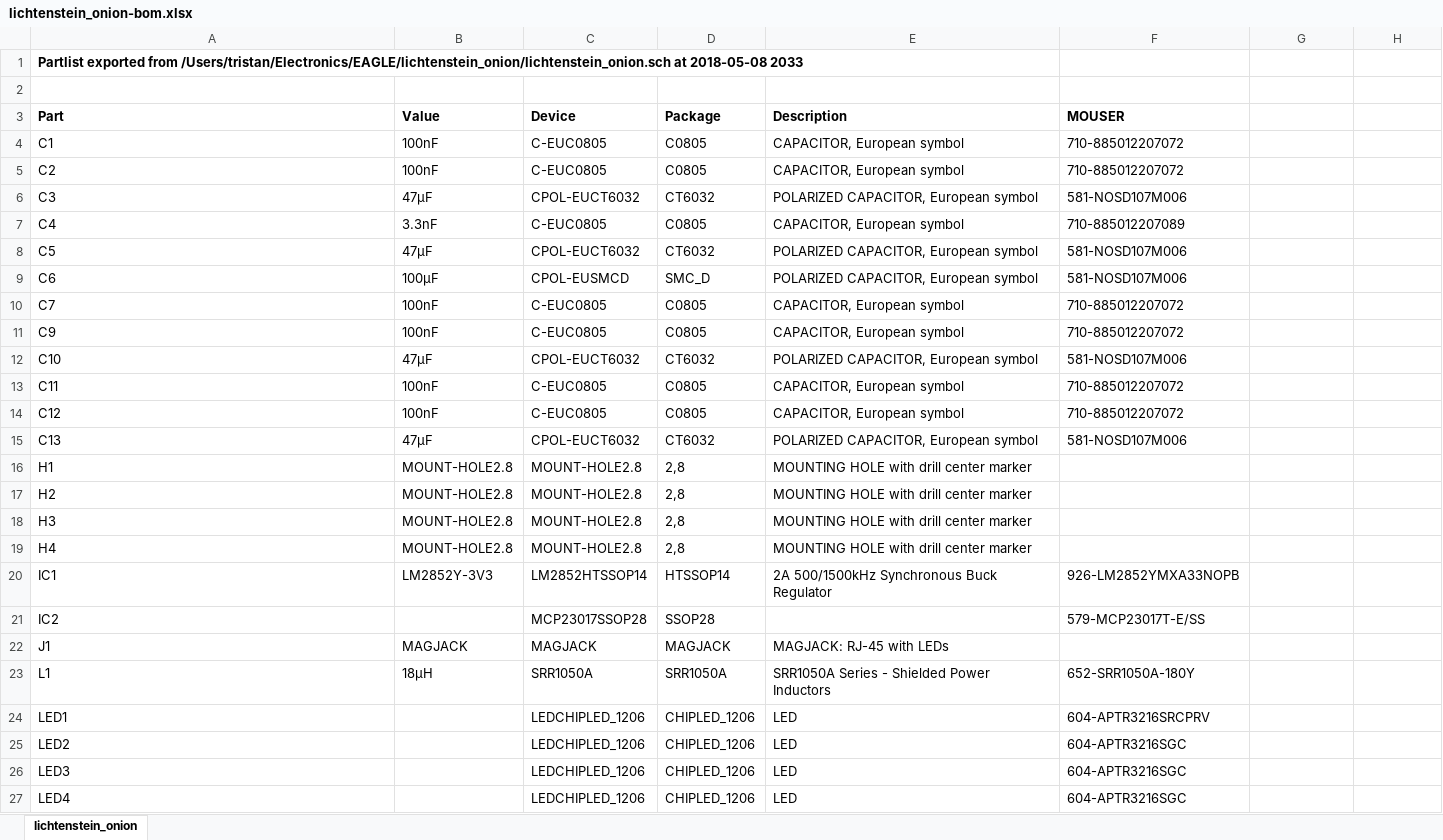
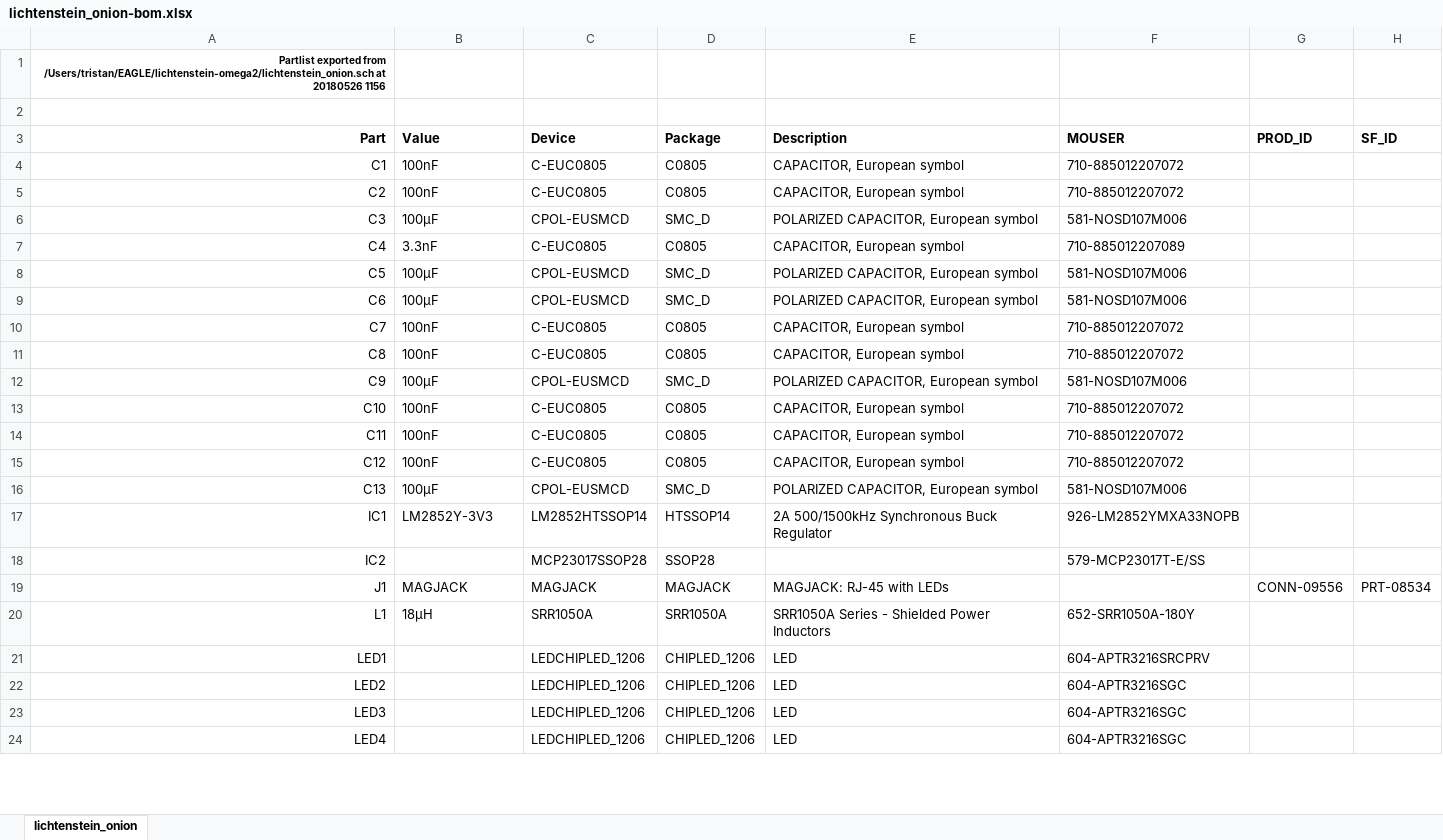
Before and after one commit to tristanseifert/lichtenstein-omega2, an Excel workbook: lichtenstein_onion-bom.xlsx, sheet lichtenstein_onion, drawn as a sheet; only a part is shown; values as stored, in another font and other column widths than the file's, no borders; removed rows and columns are numbered as before the commit, all else as after; the diff covers the shown part only; the diff names each change by its address in the sheet, - before the commit and + after, or states it on an @@ line.

```diff
--- a/lichtenstein_onion-bom.xlsx (sheet lichtenstein_onion)
+++ b/lichtenstein_onion-bom.xlsx (sheet lichtenstein_onion)
-A1 (Part): …exported from /Users/tristan/Electronics/EAGLE/lichtenstein_onion/lichtenstein_onion.sch at 2018-05-08 2033
+A1 (Part): …exported from /Users/tristan/EAGLE/lichtenstein-omega2/lichtenstein_onion.sch at 20180526 1156
-A1 alignment: left
+A1 alignment: right, text size: smaller
-A3:A11 alignment: left
+A3:A11 alignment: right
-G3: (empty)
+G3: PROD_ID
-H3: (empty)
+H3: SF_ID
-B6 (Value): 47µF
+B6 (Value): 100µF
-C6 (Device): CPOL-EUCT6032
+C6 (Device): CPOL-EUSMCD
-D6 (Package): CT6032
+D6 (Package): SMC_D
-B8 (Value): 47µF
+B8 (Value): 100µF
-C8 (Device): CPOL-EUCT6032
+C8 (Device): CPOL-EUSMCD
-D8 (Package): CT6032
+D8 (Package): SMC_D
-A11 (Part): C9
+A11 (Part): C8
+row 12: C9 | 100µF | CPOL-EUSMCD | SMC_D | POLARIZED CAPACITOR, European symbol | 581-NOSD107M006
-A13:A16 alignment: left
+A13:A16 alignment: right
-B13 (Value): 47µF
+B13 (Value): 100nF
-C13 (Device): CPOL-EUCT6032
+C13 (Device): C-EUC0805
-D13 (Package): CT6032
+D13 (Package): C0805
-E13 (Description): POLARIZED CAPACITOR, European symbol
+E13 (Description): CAPACITOR, European symbol
-F13 (MOUSER): 581-NOSD107M006
+F13 (MOUSER): 710-885012207072
-B16 (Value): 47µF
+B16 (Value): 100µF
-C16 (Device): CPOL-EUCT6032
+C16 (Device): CPOL-EUSMCD
-D16 (Package): CT6032
+D16 (Package): SMC_D
-row 16: H1 | MOUNT-HOLE2.8 | MOUNT-HOLE2.8 | 2,8 | MOUNTING HOLE with drill center marker
-row 17: H2 | MOUNT-HOLE2.8 | MOUNT-HOLE2.8 | 2,8 | MOUNTING HOLE with drill center marker
-row 18: H3 | MOUNT-HOLE2.8 | MOUNT-HOLE2.8 | 2,8 | MOUNTING HOLE with drill center marker
-row 19: H4 | MOUNT-HOLE2.8 | MOUNT-HOLE2.8 | 2,8 | MOUNTING HOLE with drill center marker
-A17:A24 alignment: left
+A17:A24 alignment: right
-G19 (PROD_ID): (empty)
+G19 (PROD_ID): CONN-09556
-H19 (SF_ID): (empty)
+H19 (SF_ID): PRT-08534
```
Also changed, not shown: 4 added rows, 1 removed row, 25 edited cells and cell formats elsewhere in this sheet, 3 other files.
